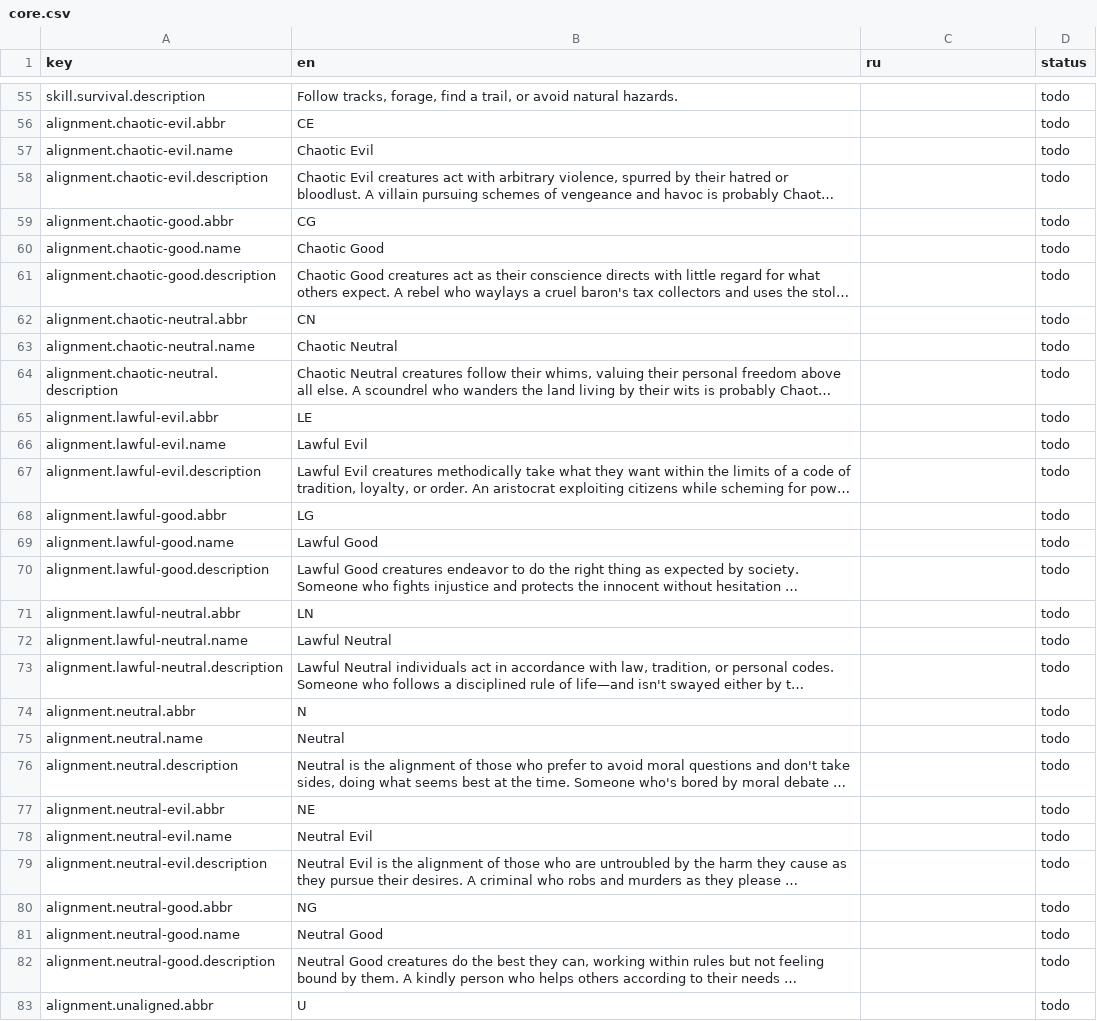
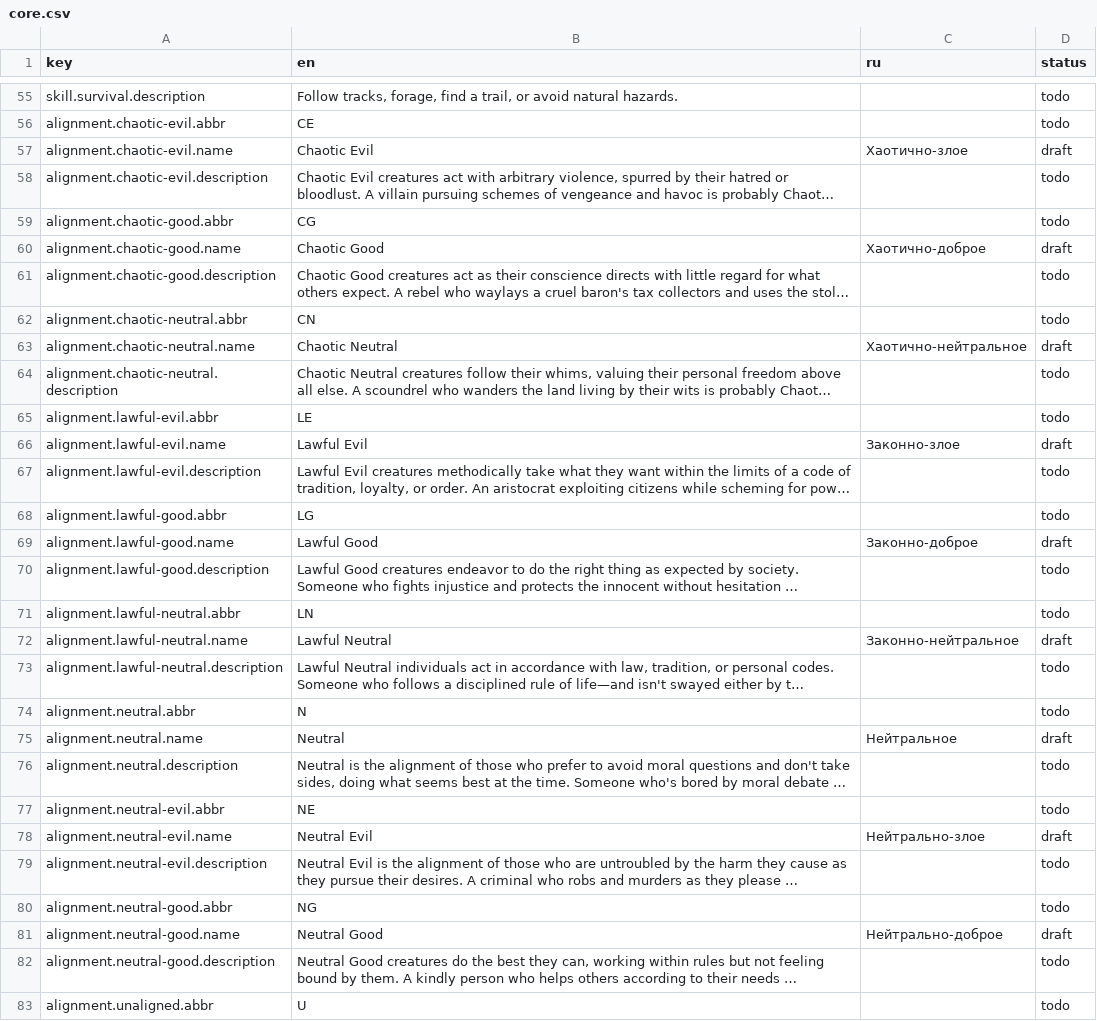
Before and after one commit to Korrusx/DndBuilder, a CSV file: data-pipeline/translations/core.csv, drawn as a sheet; only a part is shown, gaps mark what is left out; long unchanged cells end in …; the diff covers the shown part only; the diff names each change by its address in the sheet, - before the commit and + after, or states it on an @@ line.

```diff
--- a/data-pipeline/translations/core.csv
+++ b/data-pipeline/translations/core.csv
-C57 (ru): (empty)
+C57 (ru): Хаотично-злое
-D57 (status): todo
+D57 (status): draft
-C60 (ru): (empty)
+C60 (ru): Хаотично-доброе
-D60 (status): todo
+D60 (status): draft
-C63 (ru): (empty)
+C63 (ru): Хаотично-нейтральное
-D63 (status): todo
+D63 (status): draft
-C66 (ru): (empty)
+C66 (ru): Законно-злое
-D66 (status): todo
+D66 (status): draft
-C69 (ru): (empty)
+C69 (ru): Законно-доброе
-D69 (status): todo
+D69 (status): draft
-C72 (ru): (empty)
+C72 (ru): Законно-нейтральное
-D72 (status): todo
+D72 (status): draft
-C75 (ru): (empty)
+C75 (ru): Нейтральное
-D75 (status): todo
+D75 (status): draft
-C78 (ru): (empty)
+C78 (ru): Нейтрально-злое
-D78 (status): todo
+D78 (status): draft
-C81 (ru): (empty)
+C81 (ru): Нейтрально-доброе
-D81 (status): todo
+D81 (status): draft
```
Also changed, not shown: 40 edited cells elsewhere in this file, data-pipeline/translations/classes.csv, data-pipeline/translations/origins.csv, 22 other files.
